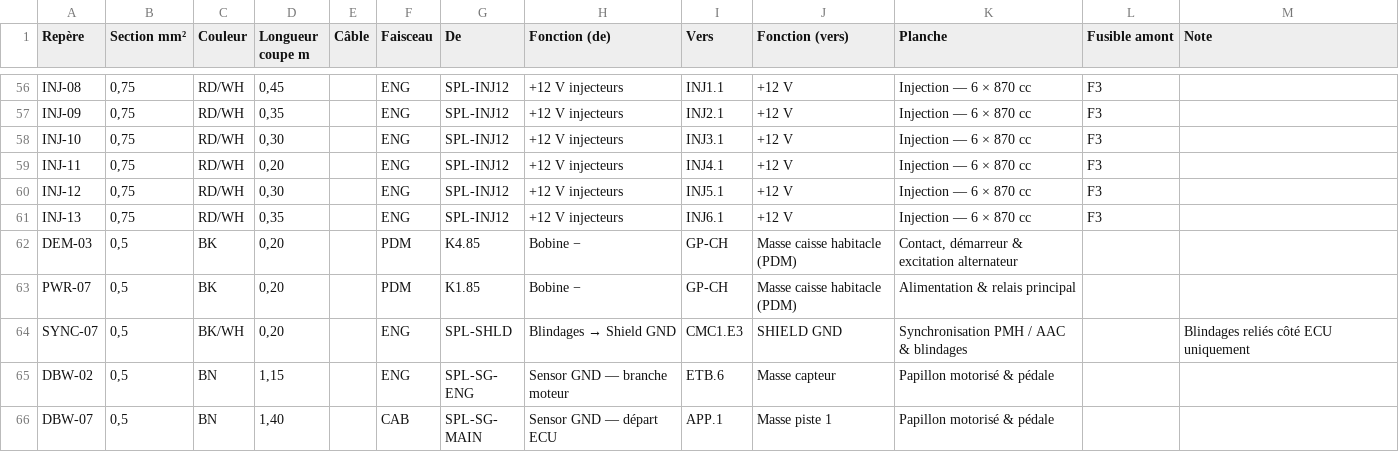
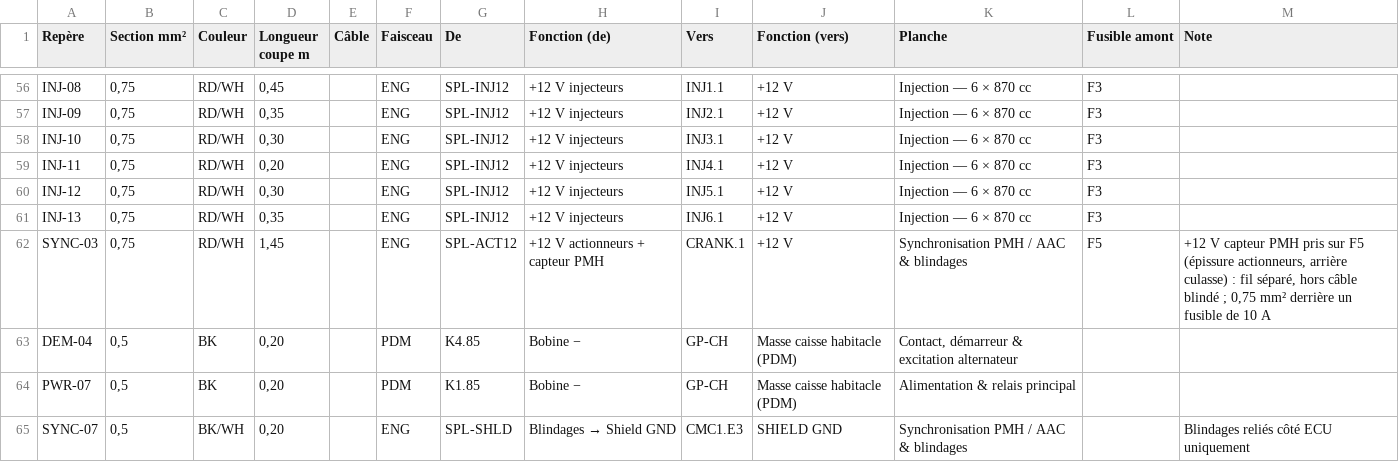
Before and after one commit to Dams-66/M50-faisceaux-, a CSV file: docs/liste_de_coupe.csv, drawn as a sheet; only a part is shown, gaps mark what is left out; the shorter side is filled out with more unchanged rows; the diff covers the shown part only.

```diff
--- a/docs/liste_de_coupe.csv
+++ b/docs/liste_de_coupe.csv
@@ -61,3 +61,4 @@ INJ-12;0,75;RD/WH;0,30;;ENG;SPL-INJ12;+12 V injecteurs;INJ5.1;+12 V;Injection
 INJ-13;0,75;RD/WH;0,35;;ENG;SPL-INJ12;+12 V injecteurs;INJ6.1;+12 V;Injection — 6 × 870 cc;F3;
-DEM-03;0,5;BK;0,20;;PDM;K4.85;Bobine −;GP-CH;Masse caisse habitacle (PDM);Contact, démarreur & excitation alternateur;;
+SYNC-03;0,75;RD/WH;1,45;;ENG;SPL-ACT12;+12 V actionneurs + capteur PMH;CRANK.1;+12 V;Synchronisation PMH / AAC & blindages;F5;"+12 V capteur PMH pris sur F5 (épissure actionneurs, arrière culasse) : fil séparé, hors câble blindé ; 0,75 mm² derrière un fusible de 10 A"
+DEM-04;0,5;BK;0,20;;PDM;K4.85;Bobine −;GP-CH;Masse caisse habitacle (PDM);Contact, démarreur & excitation alternateur;;
 PWR-07;0,5;BK;0,20;;PDM;K1.85;Bobine −;GP-CH;Masse caisse habitacle (PDM);Alimentation & relais principal;;
```
Also changed, not shown: 12 added rows, 2 removed rows and 21 edited cells elsewhere in this file, docs/brochage_ecu.csv, 8 other files.
